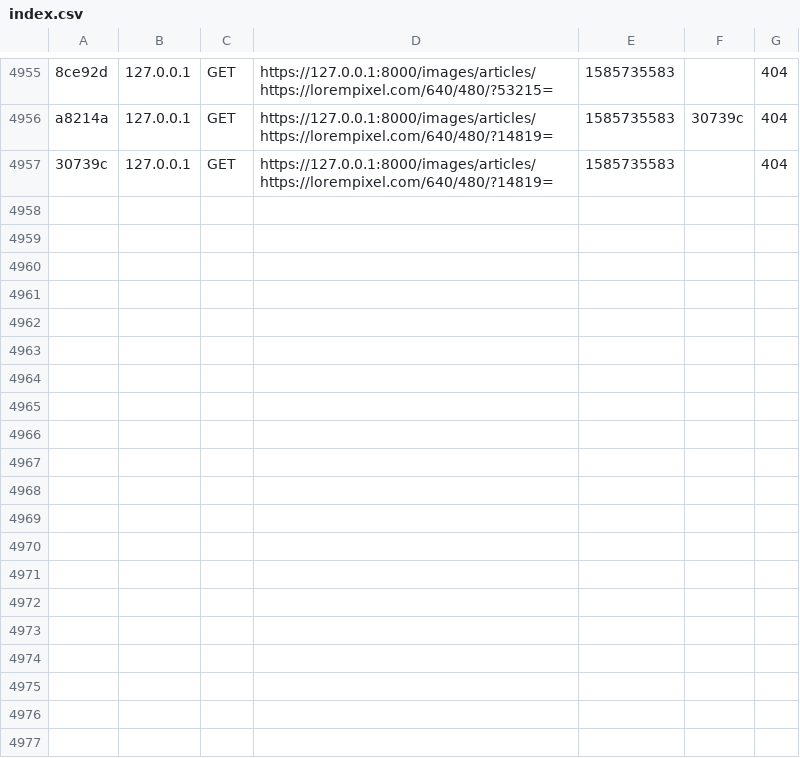
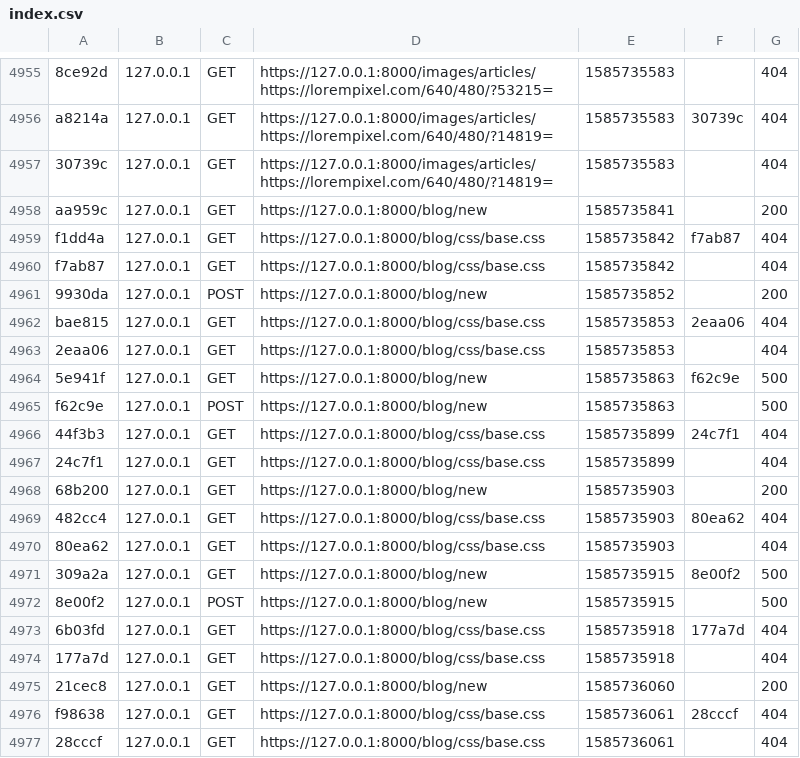
Before and after one commit to aDahirel/almalusa, a CSV file: var/cache/dev/profiler/index.csv, drawn as a sheet; only a part is shown, gaps mark what is left out; the diff covers the shown part only; the diff names each change by its address in the sheet, - before the commit and + after, or states it on an @@ line.

```diff
--- a/var/cache/dev/profiler/index.csv
+++ b/var/cache/dev/profiler/index.csv
+row 4958: aa959c | 127.0.0.1 | GET | https://127.0.0.1:8000/blog/new | 1585735841 |  | 200
+row 4959: f1dd4a | 127.0.0.1 | GET | https://127.0.0.1:8000/blog/css/base.css | 1585735842 | f7ab87 | 404
+row 4960: f7ab87 | 127.0.0.1 | GET | https://127.0.0.1:8000/blog/css/base.css | 1585735842 |  | 404
+row 4961: 9930da | 127.0.0.1 | POST | https://127.0.0.1:8000/blog/new | 1585735852 |  | 200
+row 4962: bae815 | 127.0.0.1 | GET | https://127.0.0.1:8000/blog/css/base.css | 1585735853 | 2eaa06 | 404
+row 4963: 2eaa06 | 127.0.0.1 | GET | https://127.0.0.1:8000/blog/css/base.css | 1585735853 |  | 404
+row 4964: 5e941f | 127.0.0.1 | GET | https://127.0.0.1:8000/blog/new | 1585735863 | f62c9e | 500
+row 4965: f62c9e | 127.0.0.1 | POST | https://127.0.0.1:8000/blog/new | 1585735863 |  | 500
+row 4966: 44f3b3 | 127.0.0.1 | GET | https://127.0.0.1:8000/blog/css/base.css | 1585735899 | 24c7f1 | 404
+row 4967: 24c7f1 | 127.0.0.1 | GET | https://127.0.0.1:8000/blog/css/base.css | 1585735899 |  | 404
+row 4968: 68b200 | 127.0.0.1 | GET | https://127.0.0.1:8000/blog/new | 1585735903 |  | 200
+row 4969: 482cc4 | 127.0.0.1 | GET | https://127.0.0.1:8000/blog/css/base.css | 1585735903 | 80ea62 | 404
+row 4970: 80ea62 | 127.0.0.1 | GET | https://127.0.0.1:8000/blog/css/base.css | 1585735903 |  | 404
+row 4971: 309a2a | 127.0.0.1 | GET | https://127.0.0.1:8000/blog/new | 1585735915 | 8e00f2 | 500
+row 4972: 8e00f2 | 127.0.0.1 | POST | https://127.0.0.1:8000/blog/new | 1585735915 |  | 500
+row 4973: 6b03fd | 127.0.0.1 | GET | https://127.0.0.1:8000/blog/css/base.css | 1585735918 | 177a7d | 404
+row 4974: 177a7d | 127.0.0.1 | GET | https://127.0.0.1:8000/blog/css/base.css | 1585735918 |  | 404
+row 4975: 21cec8 | 127.0.0.1 | GET | https://127.0.0.1:8000/blog/new | 1585736060 |  | 200
+row 4976: f98638 | 127.0.0.1 | GET | https://127.0.0.1:8000/blog/css/base.css | 1585736061 | 28cccf | 404
+row 4977: 28cccf | 127.0.0.1 | GET | https://127.0.0.1:8000/blog/css/base.css | 1585736061 |  | 404
```
Also changed, not shown: 11 added rows elsewhere in this file, 3 other files.
